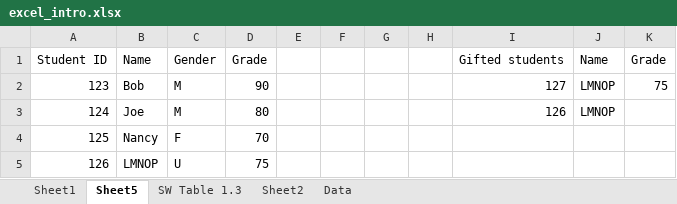
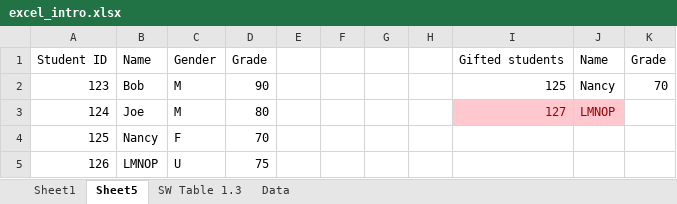
Before and after one commit to wwwedu/wwwedu.github.io, an Excel workbook: BC4400/Lecture2/excel_intro.xlsx, sheet Sheet5, drawn as a sheet; values as stored, in another font and other column widths than the file's, no borders; the diff names each change by its address in the sheet, - before the commit and + after, or states it on an @@ line.

```diff
--- a/BC4400/Lecture2/excel_intro.xlsx (sheet Sheet5)
+++ b/BC4400/Lecture2/excel_intro.xlsx (sheet Sheet5)
-sheet tab: Sheet2
-I2: 127
+I2: 125
-J2: LMNOP
+J2: Nancy
-K2: 75
+K2: 70
-I3: 126
+I3: 127
@@ I3:J3 fill: none → #FFC7CE, text colour: black → #9C0006 @@
```
Also changed, not shown: sheet Data, charts or pictures, BC4400/Lecture2/Homework_0_Suggested_Solutions_Workbook.xlsx.
